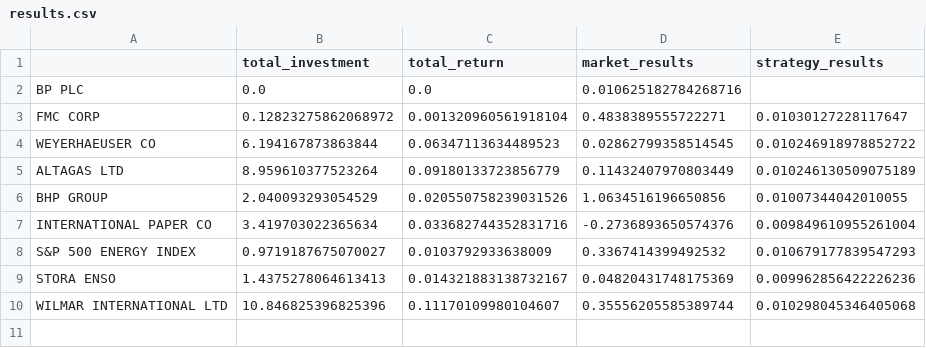
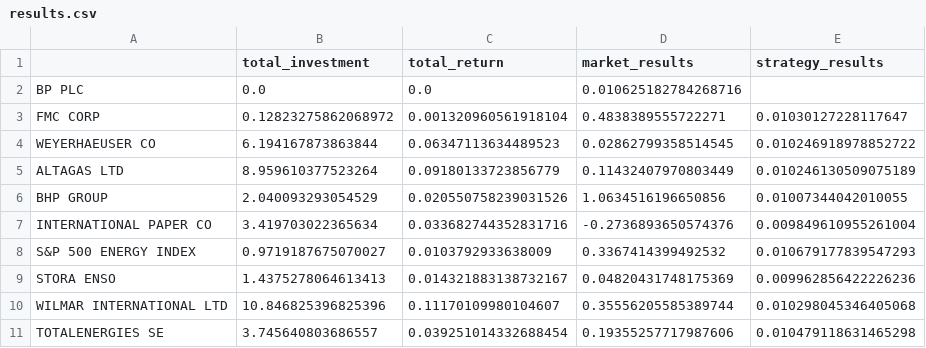
Before and after one commit to Pse1234/sentimental-analysis-energy-stocks, a CSV file: data/data_model/results.csv, drawn as a sheet.

```diff
--- a/data/data_model/results.csv
+++ b/data/data_model/results.csv
@@ -10 +10,2 @@ STORA ENSO,1.4375278064613413,0.014321883138732167,0.04820431748175369,0.0099628
 WILMAR INTERNATIONAL LTD,10.846825396825396,0.11170109980104607,0.35556205585389744,0.010298045346405068
+TOTALENERGIES SE,3.745640803686557,0.039251014332688454,0.19355257717987606,0.010479118631465298
```
Also changed, not shown: data/data_model/todo.csv, 1 other file.
